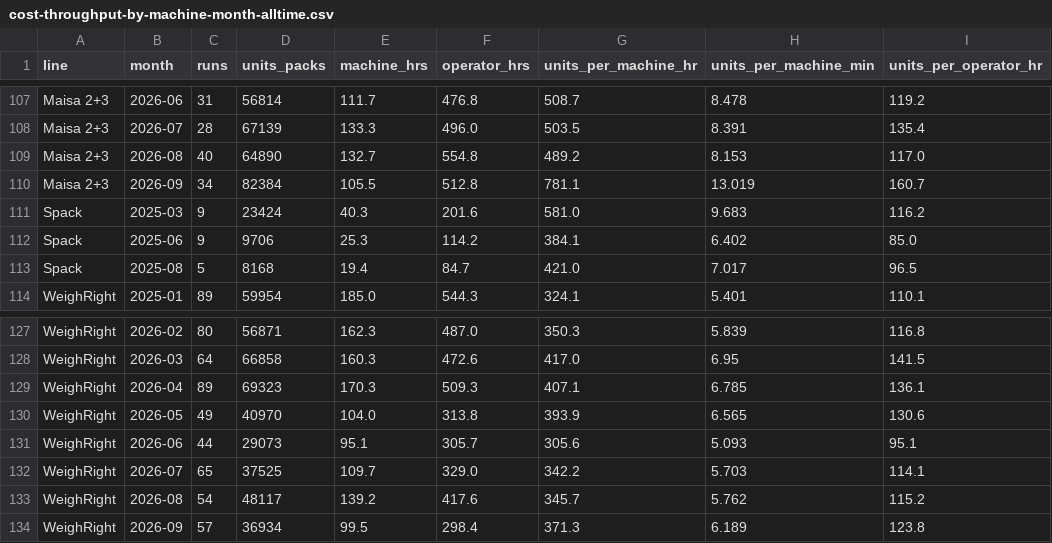
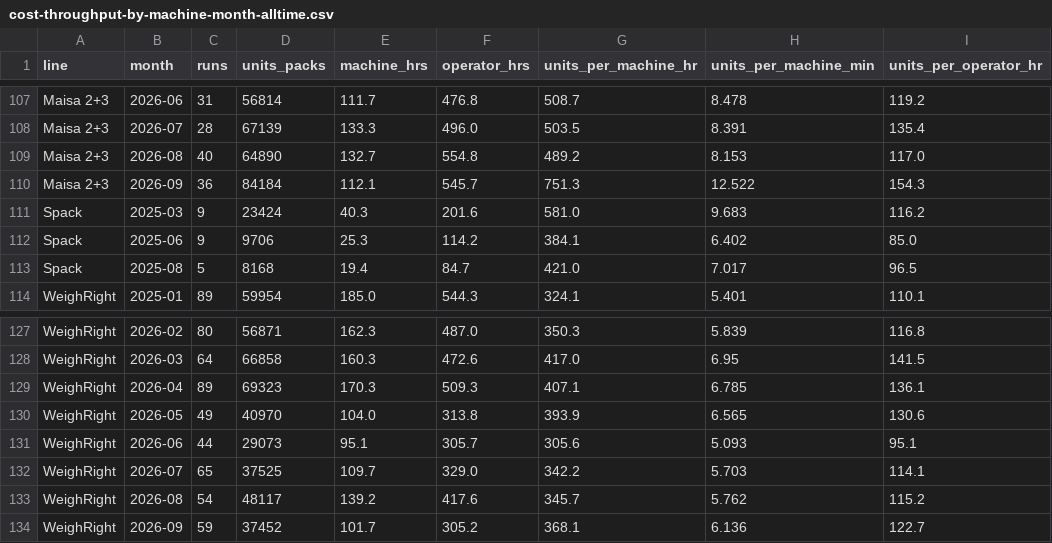
Before and after one commit to jstnadler/teeccino-reports, a CSV file: cost-throughput-by-machine-month-alltime.csv, drawn as a sheet; only a part is shown, gaps mark what is left out; removed rows and columns are numbered as before the commit, all else as after; the diff names each change by its address in the sheet, - before the commit and + after, or states it on an @@ line.

```diff
--- a/cost-throughput-by-machine-month-alltime.csv
+++ b/cost-throughput-by-machine-month-alltime.csv
-row 110: Maisa 2+3 | 2026-09 | 34 | 82384 | 105.5 | 512.8 | 781.1 | 13.019 | 160.7
+row 110: Maisa 2+3 | 2026-09 | 36 | 84184 | 112.1 | 545.7 | 751.3 | 12.522 | 154.3
-row 134: WeighRight | 2026-09 | 57 | 36934 | 99.5 | 298.4 | 371.3 | 6.189 | 123.8
+row 134: WeighRight | 2026-09 | 59 | 37452 | 101.7 | 305.2 | 368.1 | 6.136 | 122.7
```
Also changed, not shown: cost-production-runs-alltime.csv, cost-throughput-by-category-month-alltime.csv.
